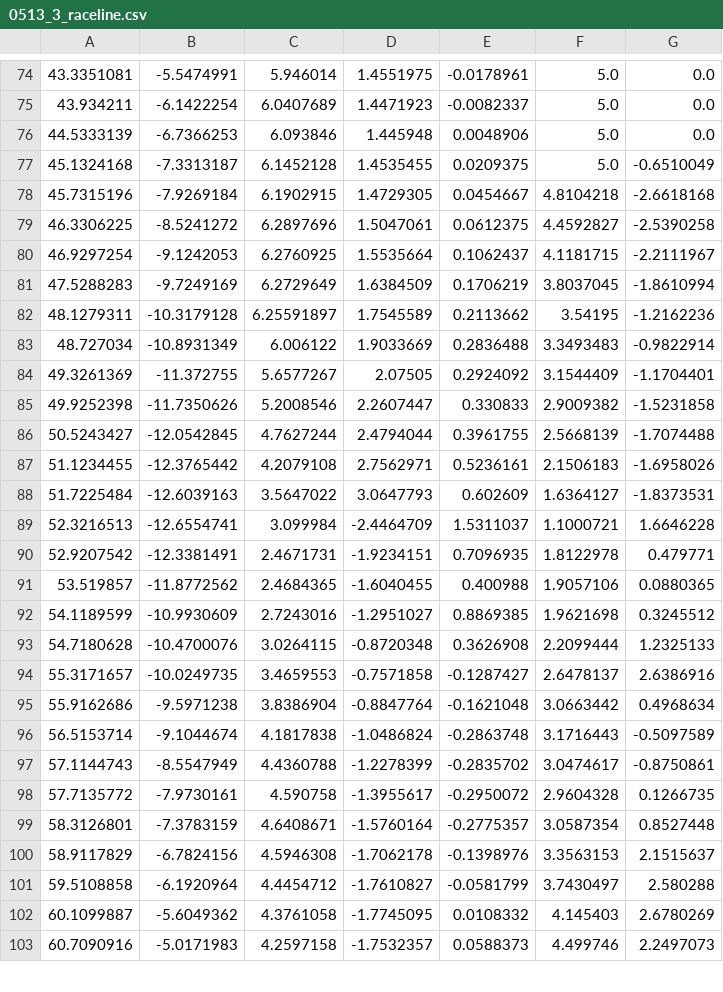
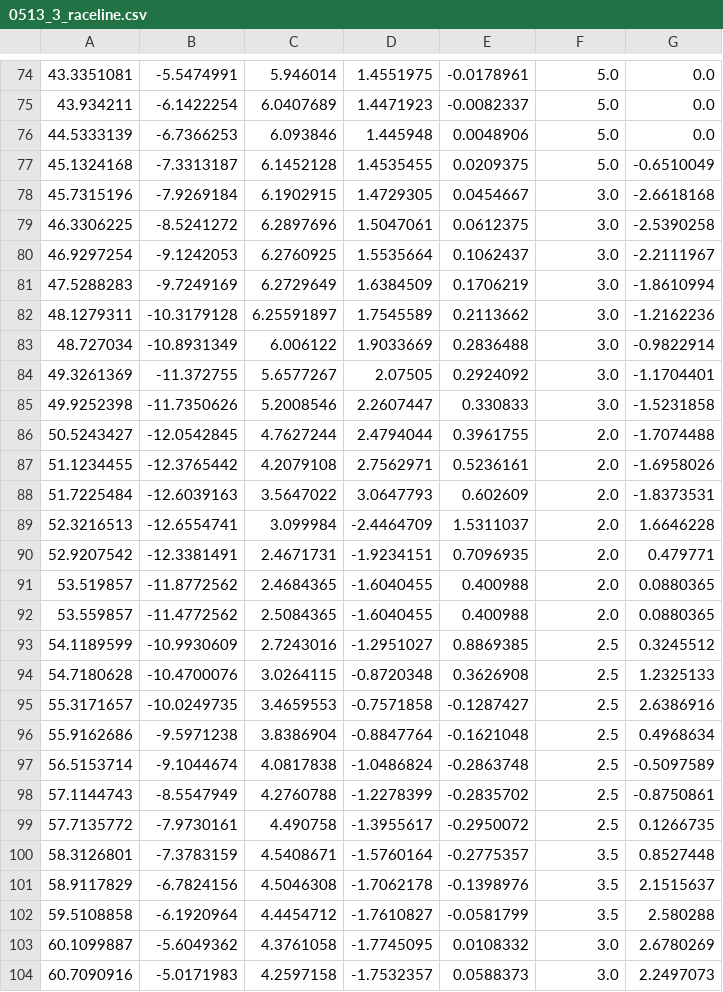
Before and after one commit to Arata-Stu/f1tenth_racetracks, a CSV file: 0513_3/0513_3_raceline.csv, drawn as a sheet; only a part is shown, gaps mark what is left out; the diff covers the shown part only.

Commit message:
update raceline

```diff
--- a/0513_3/0513_3_raceline.csv
+++ b/0513_3/0513_3_raceline.csv
@@ -77,27 +77,28 @@
 45.1324168,-7.3313187,6.1452128,1.4535455,0.0209375,5.0,-0.6510049
-45.7315196,-7.9269184,6.1902915,1.4729305,0.0454667,4.8104218,-2.6618168
-46.3306225,-8.5241272,6.2897696,1.5047061,0.0612375,4.4592827,-2.5390258
-46.9297254,-9.1242053,6.2760925,1.5535664,0.1062437,4.1181715,-2.2111967
-47.5288283,-9.7249169,6.2729649,1.6384509,0.1706219,3.8037045,-1.8610994
-48.1279311,-10.3179128,6.25591897,1.7545589,0.2113662,3.54195,-1.2162236
-48.727034,-10.8931349,6.006122,1.9033669,0.2836488,3.3493483,-0.9822914
-49.3261369,-11.372755,5.6577267,2.07505,0.2924092,3.1544409,-1.1704401
-49.9252398,-11.7350626,5.2008546,2.2607447,0.330833,2.9009382,-1.5231858
-50.5243427,-12.0542845,4.7627244,2.4794044,0.3961755,2.5668139,-1.7074488
-51.1234455,-12.3765442,4.2079108,2.7562971,0.5236161,2.1506183,-1.6958026
-51.7225484,-12.6039163,3.5647022,3.0647793,0.602609,1.6364127,-1.8373531
-52.3216513,-12.6554741,3.099984,-2.4464709,1.5311037,1.1000721,1.6646228
-52.9207542,-12.3381491,2.4671731,-1.9234151,0.7096935,1.8122978,0.479771
-53.519857,-11.8772562,2.4684365,-1.6040455,0.400988,1.9057106,0.0880365
-54.1189599,-10.9930609,2.7243016,-1.2951027,0.8869385,1.9621698,0.3245512
-54.7180628,-10.4700076,3.0264115,-0.8720348,0.3626908,2.2099444,1.2325133
-55.3171657,-10.0249735,3.4659553,-0.7571858,-0.1287427,2.6478137,2.6386916
-55.9162686,-9.5971238,3.8386904,-0.8847764,-0.1621048,3.0663442,0.4968634
-56.5153714,-9.1044674,4.1817838,-1.0486824,-0.2863748,3.1716443,-0.5097589
-57.1144743,-8.5547949,4.4360788,-1.2278399,-0.2835702,3.0474617,-0.8750861
-57.7135772,-7.9730161,4.590758,-1.3955617,-0.2950072,2.9604328,0.1266735
-58.3126801,-7.3783159,4.6408671,-1.5760164,-0.2775357,3.0587354,0.8527448
-58.9117829,-6.7824156,4.5946308,-1.7062178,-0.1398976,3.3563153,2.1515637
-59.5108858,-6.1920964,4.4454712,-1.7610827,-0.0581799,3.7430497,2.580288
-60.1099887,-5.6049362,4.3761058,-1.7745095,0.0108332,4.145403,2.6780269
-60.7090916,-5.0171983,4.2597158,-1.7532357,0.0588373,4.499746,2.2497073
+45.7315196,-7.9269184,6.1902915,1.4729305,0.0454667,3.0,-2.6618168
+46.3306225,-8.5241272,6.2897696,1.5047061,0.0612375,3.0,-2.5390258
+46.9297254,-9.1242053,6.2760925,1.5535664,0.1062437,3.0,-2.2111967
+47.5288283,-9.7249169,6.2729649,1.6384509,0.1706219,3.0,-1.8610994
+48.1279311,-10.3179128,6.25591897,1.7545589,0.2113662,3.0,-1.2162236
+48.727034,-10.8931349,6.006122,1.9033669,0.2836488,3.0,-0.9822914
+49.3261369,-11.372755,5.6577267,2.07505,0.2924092,3.0,-1.1704401
+49.9252398,-11.7350626,5.2008546,2.2607447,0.330833,3.0,-1.5231858
+50.5243427,-12.0542845,4.7627244,2.4794044,0.3961755,2.0,-1.7074488
+51.1234455,-12.3765442,4.2079108,2.7562971,0.5236161,2.0,-1.6958026
+51.7225484,-12.6039163,3.5647022,3.0647793,0.602609,2.0,-1.8373531
+52.3216513,-12.6554741,3.099984,-2.4464709,1.5311037,2.0,1.6646228
+52.9207542,-12.3381491,2.4671731,-1.9234151,0.7096935,2.0,0.479771
+53.519857,-11.8772562,2.4684365,-1.6040455,0.400988,2.0,0.0880365
+53.559857,-11.4772562,2.5084365,-1.6040455,0.400988,2.0,0.0880365
+54.1189599,-10.9930609,2.7243016,-1.2951027,0.8869385,2.5,0.3245512
+54.7180628,-10.4700076,3.0264115,-0.8720348,0.3626908,2.5,1.2325133
+55.3171657,-10.0249735,3.4659553,-0.7571858,-0.1287427,2.5,2.6386916
+55.9162686,-9.5971238,3.8386904,-0.8847764,-0.1621048,2.5,0.4968634
+56.5153714,-9.1044674,4.0817838,-1.0486824,-0.2863748,2.5,-0.5097589
+57.1144743,-8.5547949,4.2760788,-1.2278399,-0.2835702,2.5,-0.8750861
+57.7135772,-7.9730161,4.490758,-1.3955617,-0.2950072,2.5,0.1266735
+58.3126801,-7.3783159,4.5408671,-1.5760164,-0.2775357,3.5,0.8527448
+58.9117829,-6.7824156,4.5046308,-1.7062178,-0.1398976,3.5,2.1515637
+59.5108858,-6.1920964,4.4454712,-1.7610827,-0.0581799,3.5,2.580288
+60.1099887,-5.6049362,4.3761058,-1.7745095,0.0108332,3.0,2.6780269
+60.7090916,-5.0171983,4.2597158,-1.7532357,0.0588373,3.0,2.2497073
```
Also changed, not shown: 53 edited cells elsewhere in this file.
